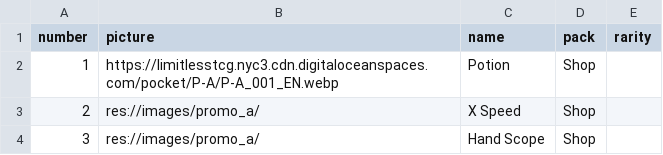
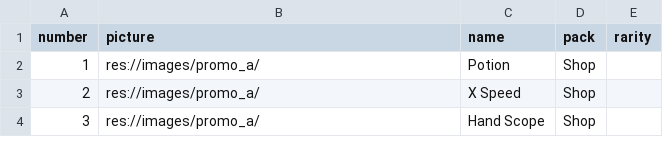
Before and after one commit to Adwardbear/adwardbear.github.io, a CSV file: Book1.csv, drawn as a sheet; only a part is shown.

Commit message:
Update Book1.csv

```diff
--- a/Book1.csv
+++ b/Book1.csv
@@ -1,3 +1,3 @@
 number;picture;name;pack;rarity
-1;https://limitlesstcg.nyc3.cdn.digitaloceanspaces.com/pocket/P-A/P-A_001_EN.webp;Potion;Shop;
+1;res://images/promo_a/;Potion;Shop;
 2;res://images/promo_a/;X Speed;Shop;
```
